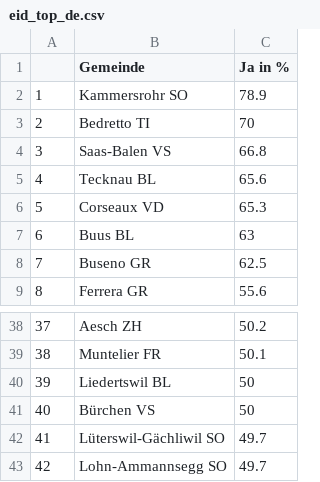
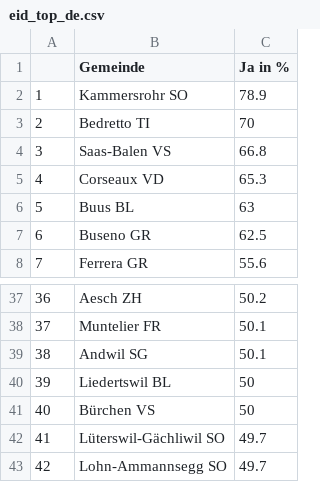
Before and after one commit to awp-finanznachrichten/lena_maerz2021, a CSV file: Tableaux/eid_top_de.csv, drawn as a sheet; only a part is shown, gaps mark what is left out; removed rows and columns are numbered as before the commit, all else as after; the diff names each change by its address in the sheet, - before the commit and + after, or states it on an @@ line.

```diff
--- a/Tableaux/eid_top_de.csv
+++ b/Tableaux/eid_top_de.csv
-row 5: 4 | Tecknau BL | 65.6
@@ column A renumbered between rows 5 and 38 @@
+row 39: 38 | Andwil SG | 50.1
```
Also changed, not shown: Tableaux/eid_top_fr.csv, Tableaux/eid_top_it.csv.
